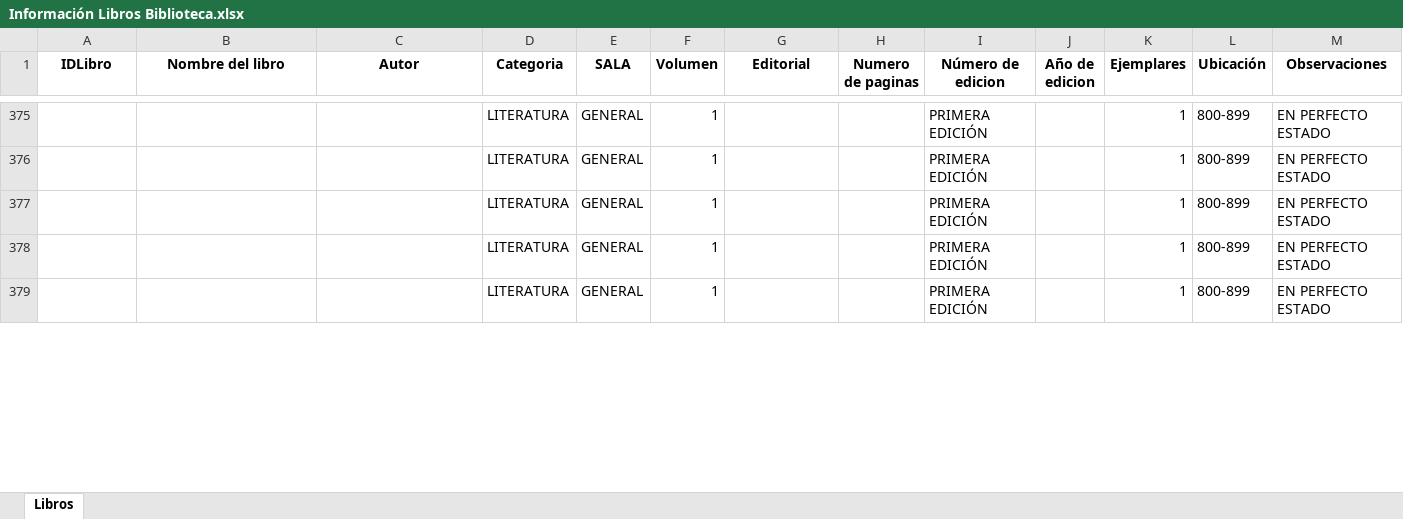
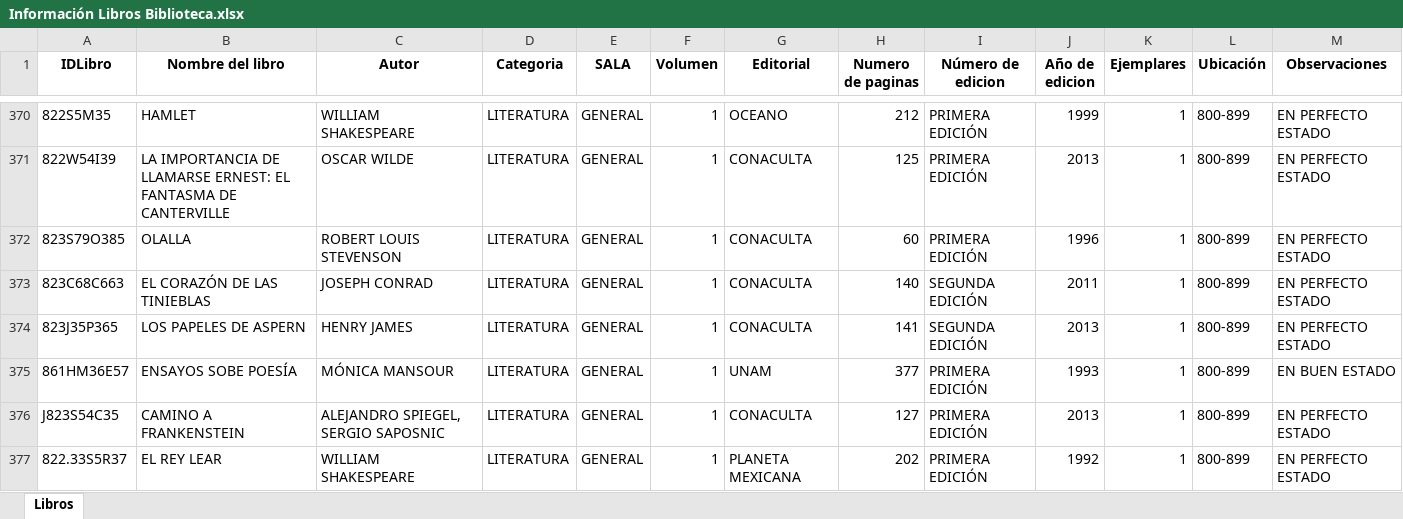
Before and after one commit to DavidNva/DatosBibliotecaExcel, an Excel workbook: Información Libros Biblioteca.xlsx, sheet Libros, drawn as a sheet; only a part is shown, gaps mark what is left out; values as stored, in another font and other column widths than the file's, no borders; addresses are those after the commit; the diff covers the shown part only; the diff names each change by its address in the sheet, - before the commit and + after, or states it on an @@ line.

Commit message:
Avance literatura

```diff
--- a/Información Libros Biblioteca.xlsx (sheet Libros)
+++ b/Información Libros Biblioteca.xlsx (sheet Libros)
-A370 (IDLibro): (empty)
+A370 (IDLibro): 822S5M35
-B370 (Nombre del libro): (empty)
+B370 (Nombre del libro): HAMLET
-C370 (Autor): (empty)
+C370 (Autor): WILLIAM SHAKESPEARE
-G370 (Editorial): (empty)
+G370 (Editorial): OCEANO
-H370 (Numero de paginas): (empty)
+H370 (Numero de paginas): 212
-J370 (Año de edicion): (empty)
+J370 (Año de edicion): 1999
-A371 (IDLibro): (empty)
+A371 (IDLibro): 822W54I39
-B371 (Nombre del libro): (empty)
+B371 (Nombre del libro): LA IMPORTANCIA DE LLAMARSE ERNEST: EL FANTASMA DE CANTERVILLE
-C371 (Autor): (empty)
+C371 (Autor): OSCAR WILDE
-G371:G372 (Editorial): (empty)
+G371:G372 (Editorial): CONACULTA
-H371 (Numero de paginas): (empty)
+H371 (Numero de paginas): 125
-J371 (Año de edicion): (empty)
+J371 (Año de edicion): 2013
-A372 (IDLibro): (empty)
+A372 (IDLibro): 823S79O385
-B372 (Nombre del libro): (empty)
+B372 (Nombre del libro): OLALLA
-C372 (Autor): (empty)
+C372 (Autor): ROBERT LOUIS STEVENSON
-H372 (Numero de paginas): (empty)
+H372 (Numero de paginas): 60
-J372 (Año de edicion): (empty)
+J372 (Año de edicion): 1996
+row 373: 823C68C663 | EL CORAZÓN DE LAS TINIEBLAS | JOSEPH CONRAD | LITERATURA | GENERAL | 1 | CONACULTA | 140 | SEGUNDA EDICIÓN | 2011 | 1 | 800-899 | EN PERFECTO ESTADO
+row 374: 823J35P365 | LOS PAPELES DE ASPERN | HENRY JAMES | LITERATURA | GENERAL | 1 | CONACULTA | 141 | SEGUNDA EDICIÓN | 2013 | 1 | 800-899 | EN PERFECTO ESTADO
+row 375: 861HM36E57 | ENSAYOS SOBE POESÍA | MÓNICA MANSOUR | LITERATURA | GENERAL | 1 | UNAM | 377 | PRIMERA EDICIÓN | 1993 | 1 | 800-899 | EN BUEN ESTADO
-A376 (IDLibro): (empty)
+A376 (IDLibro): J823S54C35
-B376 (Nombre del libro): (empty)
+B376 (Nombre del libro): CAMINO A FRANKENSTEIN
-C376 (Autor): (empty)
+C376 (Autor): ALEJANDRO SPIEGEL, SERGIO SAPOSNIC
-G376 (Editorial): (empty)
+G376 (Editorial): CONACULTA
-H376 (Numero de paginas): (empty)
+H376 (Numero de paginas): 127
-J376 (Año de edicion): (empty)
+J376 (Año de edicion): 2013
-A377 (IDLibro): (empty)
+A377 (IDLibro): 822.33S5R37
-B377 (Nombre del libro): (empty)
+B377 (Nombre del libro): EL REY LEAR
-C377 (Autor): (empty)
+C377 (Autor): WILLIAM SHAKESPEARE
-G377 (Editorial): (empty)
+G377 (Editorial): PLANETA MEXICANA
-H377 (Numero de paginas): (empty)
+H377 (Numero de paginas): 202
-J377 (Año de edicion): (empty)
+J377 (Año de edicion): 1992
```
Also changed, not shown: 7 added rows, 8 removed rows and 108 edited cells elsewhere in this sheet.
